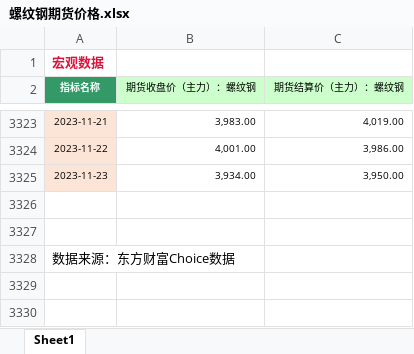
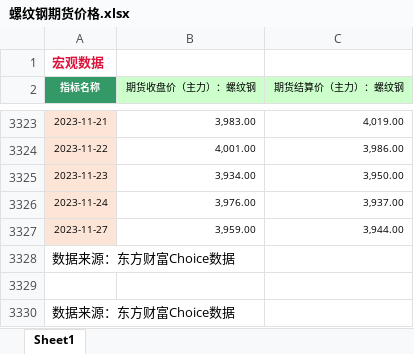
Before and after one commit to Howard-66/futures_nexus, an Excel workbook: steel/data/mid-stream/螺纹钢/螺纹钢期货价格.xlsx, sheet Sheet1, drawn as a sheet; only a part is shown, gaps mark what is left out; values as stored, in another font and other column widths than the file's, no borders; the diff names each change by its address in the sheet, - before the commit and + after, or states it on an @@ line.

```diff
--- a/steel/data/mid-stream/螺纹钢/螺纹钢期货价格.xlsx (sheet Sheet1)
+++ b/steel/data/mid-stream/螺纹钢/螺纹钢期货价格.xlsx (sheet Sheet1)
-row 3326: (empty)
+row 3326: 2023-11-24 | 3,976.00 | 3,937.00
-A3326 fill: none
+A3326 fill: #FCE4D6
+row 3327: 2023-11-27 | 3,959.00 | 3,944.00
+row 3328: 数据来源：东方财富Choice数据
```
Also changed, not shown: steel/data/mid-stream/螺纹钢/螺纹钢产量.xlsx, steel/data/mid-stream/螺纹钢/螺纹钢库存.xlsx, 6 other files.
